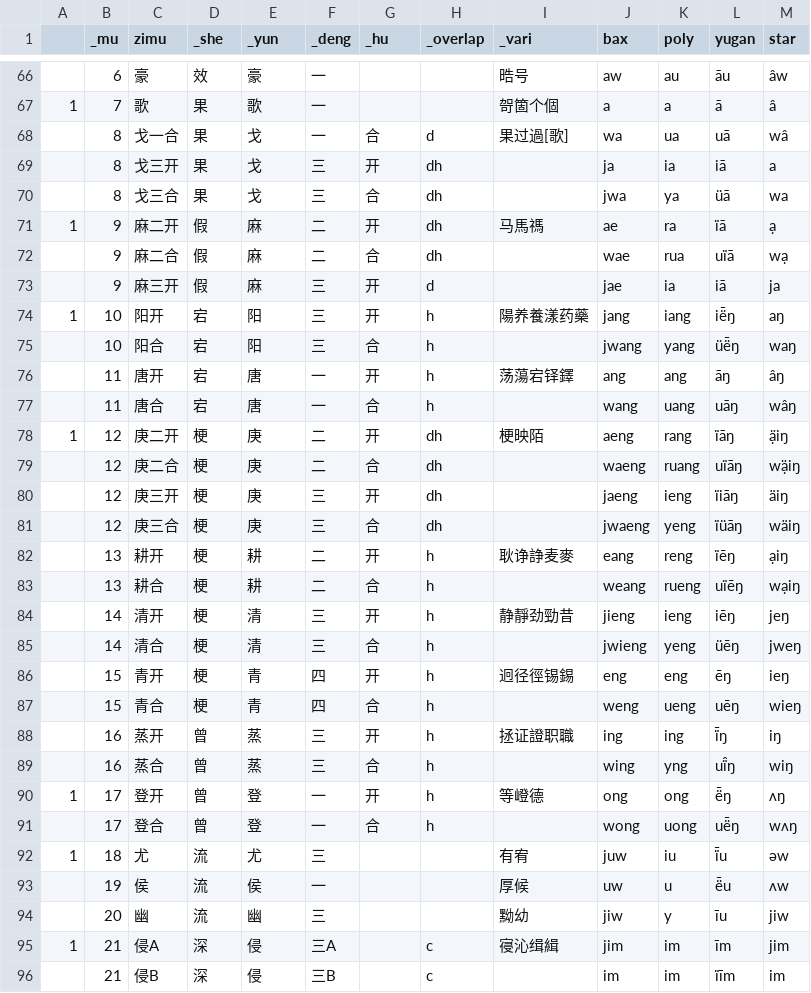
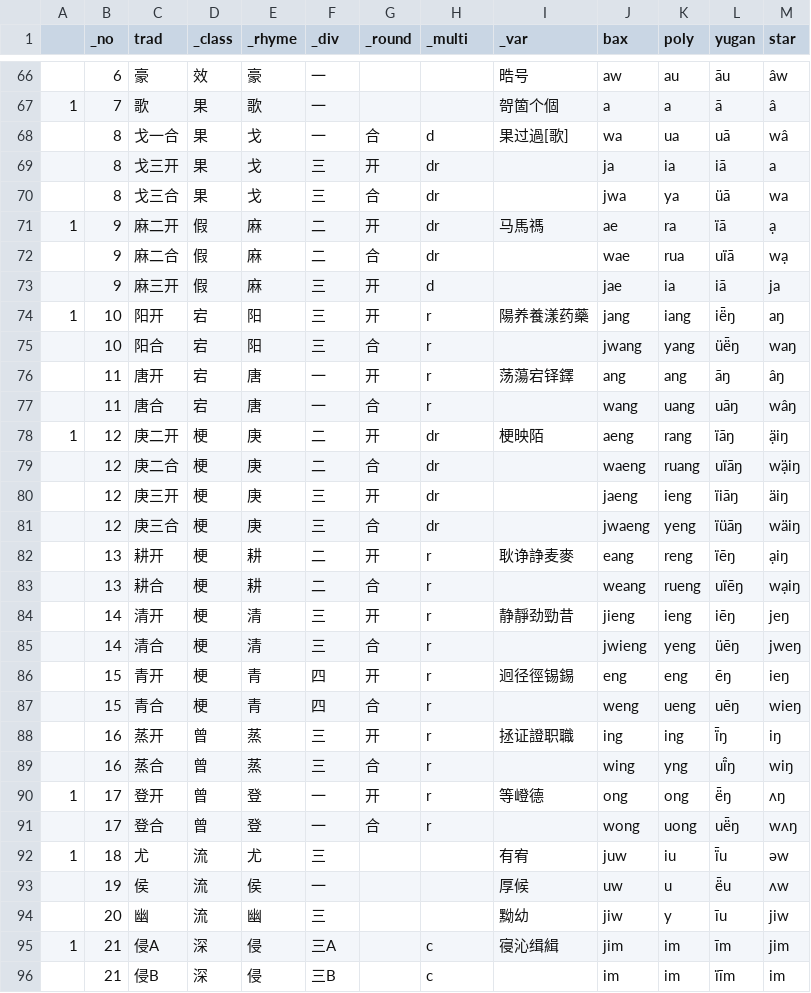
Before and after one commit to untunt/Middle-Chinese-Transcriber, a CSV file: list_finals.csv, drawn as a sheet; only a part is shown, gaps mark what is left out; the diff covers the shown part only; the diff names each change by its address in the sheet, - before the commit and + after, or states it on an @@ line.

```diff
--- a/list_finals.csv
+++ b/list_finals.csv
-B1: _mu
+B1: _no
-C1: zimu
+C1: trad
-D1: _she
+D1: _class
-E1: _yun
+E1: _rhyme
-F1: _deng
+F1: _div
-G1: _hu
+G1: _round
-H1: _overlap
+H1: _multi
-I1: _vari
+I1: _var
-H69:H72 (_multi): dh
+H69:H72 (_multi): dr
-H74:H77 (_multi): h
+H74:H77 (_multi): r
-H78:H81 (_multi): dh
+H78:H81 (_multi): dr
-H82:H91 (_multi): h
+H82:H91 (_multi): r
```
Also changed, not shown: 40 edited cells elsewhere in this file, list_initials.csv, 4 other files.
